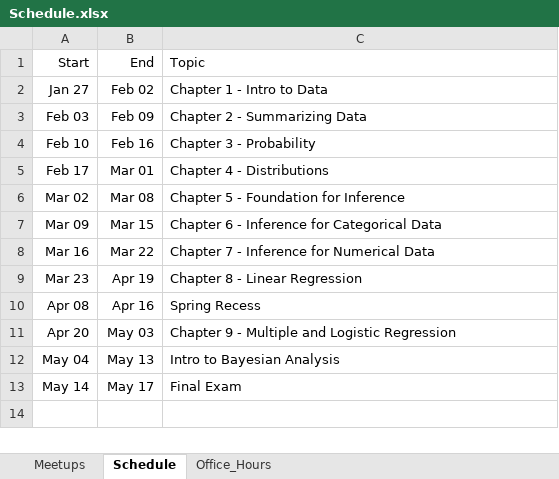
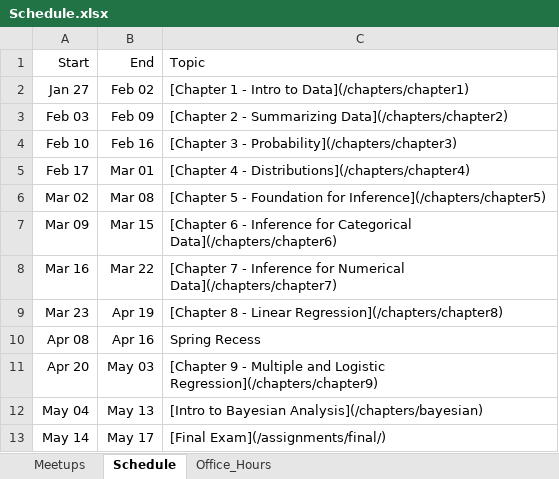
Before and after one commit to jbryer/DATA606Spring2020, an Excel workbook: Schedule.xlsx, sheet Schedule, drawn as a sheet; values as stored, in another font and other column widths than the file's, no borders; the diff names each change by its address in the sheet, - before the commit and + after, or states it on an @@ line.

```diff
--- a/Schedule.xlsx (sheet Schedule)
+++ b/Schedule.xlsx (sheet Schedule)
-C2: Chapter 1 - Intro to Data
+C2: [Chapter 1 - Intro to Data](/chapters/chapter1)
-C3: Chapter 2 - Summarizing Data
+C3: [Chapter 2 - Summarizing Data](/chapters/chapter2)
-C4: Chapter 3 - Probability
+C4: [Chapter 3 - Probability](/chapters/chapter3)
-C5: Chapter 4 - Distributions
+C5: [Chapter 4 - Distributions](/chapters/chapter4)
-C6: Chapter 5 - Foundation for Inference
+C6: [Chapter 5 - Foundation for Inference](/chapters/chapter5)
-C7: Chapter 6 - Inference for Categorical Data
+C7: [Chapter 6 - Inference for Categorical Data](/chapters/chapter6)
-C8: Chapter 7 - Inference for Numerical Data
+C8: [Chapter 7 - Inference for Numerical Data](/chapters/chapter7)
-C9: Chapter 8 - Linear Regression
+C9: [Chapter 8 - Linear Regression](/chapters/chapter8)
-C11: Chapter 9 - Multiple and Logistic Regression
+C11: [Chapter 9 - Multiple and Logistic Regression](/chapters/chapter9)
-C12: Intro to Bayesian Analysis
+C12: [Intro to Bayesian Analysis](/chapters/bayesian)
-C13: Final Exam
+C13: [Final Exam](/assignments/final/)
```
Also changed, not shown: 52 other files.
